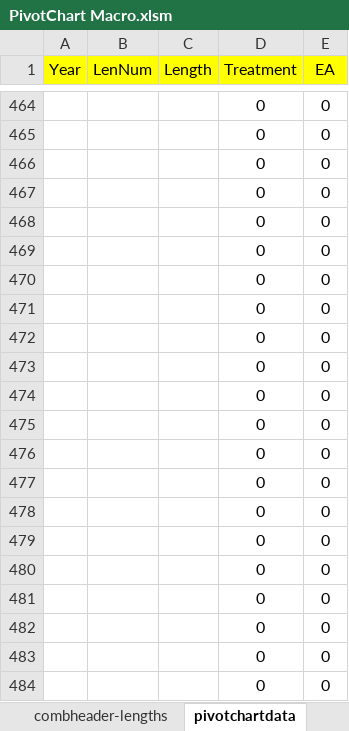
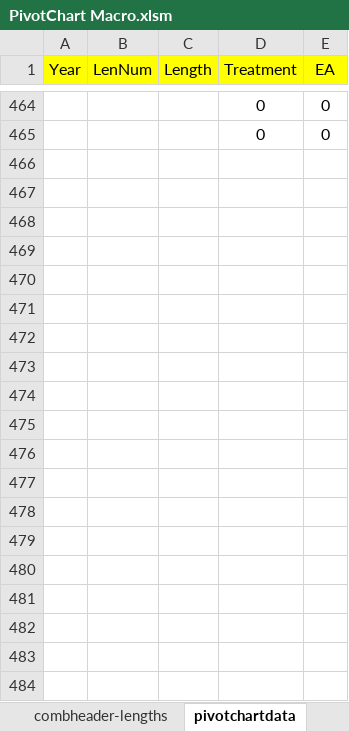
Before and after one commit to zhaojinghua/Caltrans, an Excel workbook: for Hector/PivotChart Macro.xlsm, sheet pivotchartdata, drawn as a sheet; only a part is shown, gaps mark what is left out; values as stored, in another font and other column widths than the file's, no borders; the diff covers the shown part only; the diff names each change by its address in the sheet, - before the commit and + after, or states it on an @@ line.

Commit message:
add last step to generate pivot chart

```diff
--- a/for Hector/PivotChart Macro.xlsm (sheet pivotchartdata)
+++ b/for Hector/PivotChart Macro.xlsm (sheet pivotchartdata)
-row 466:  |  |  | 0 | 0
-row 467:  |  |  | 0 | 0
-row 468:  |  |  | 0 | 0
-row 469:  |  |  | 0 | 0
-row 470:  |  |  | 0 | 0
-row 471:  |  |  | 0 | 0
-row 472:  |  |  | 0 | 0
-row 473:  |  |  | 0 | 0
-row 474:  |  |  | 0 | 0
-row 475:  |  |  | 0 | 0
-row 476:  |  |  | 0 | 0
-row 477:  |  |  | 0 | 0
-row 478:  |  |  | 0 | 0
-row 479:  |  |  | 0 | 0
-row 480:  |  |  | 0 | 0
-row 481:  |  |  | 0 | 0
-row 482:  |  |  | 0 | 0
-row 483:  |  |  | 0 | 0
-row 484:  |  |  | 0 | 0
```
Also changed, not shown: 92 removed rows elsewhere in this sheet.
